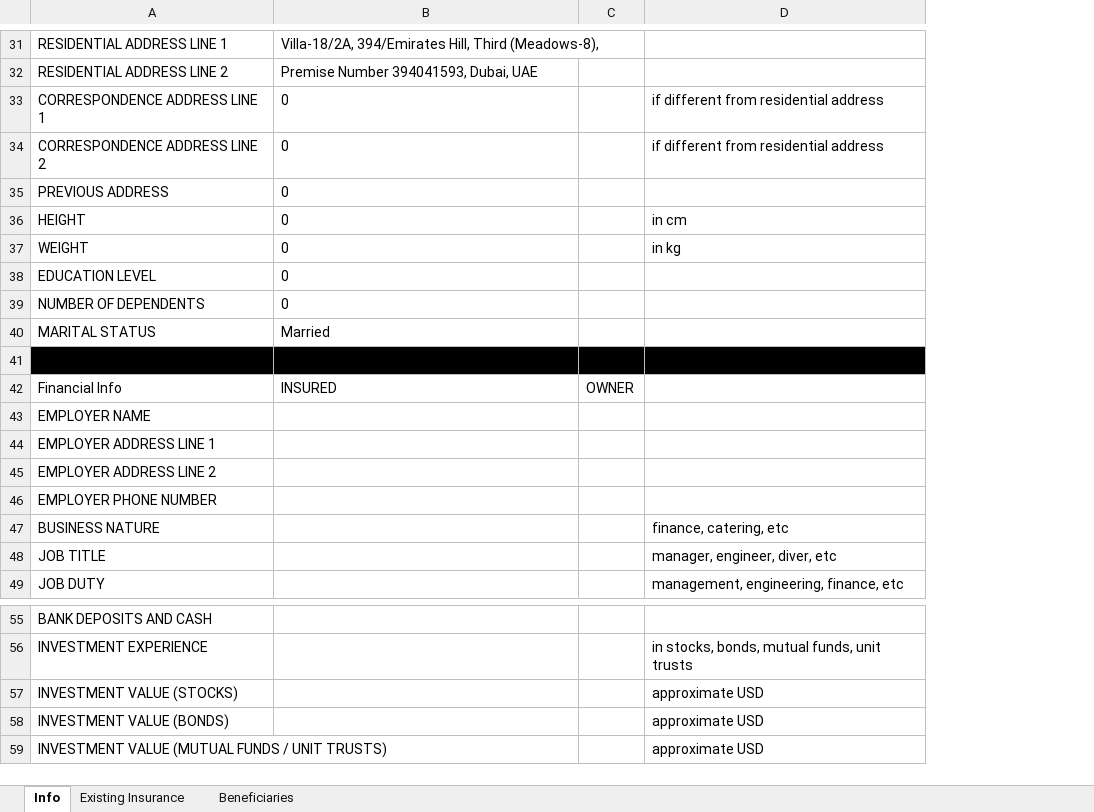
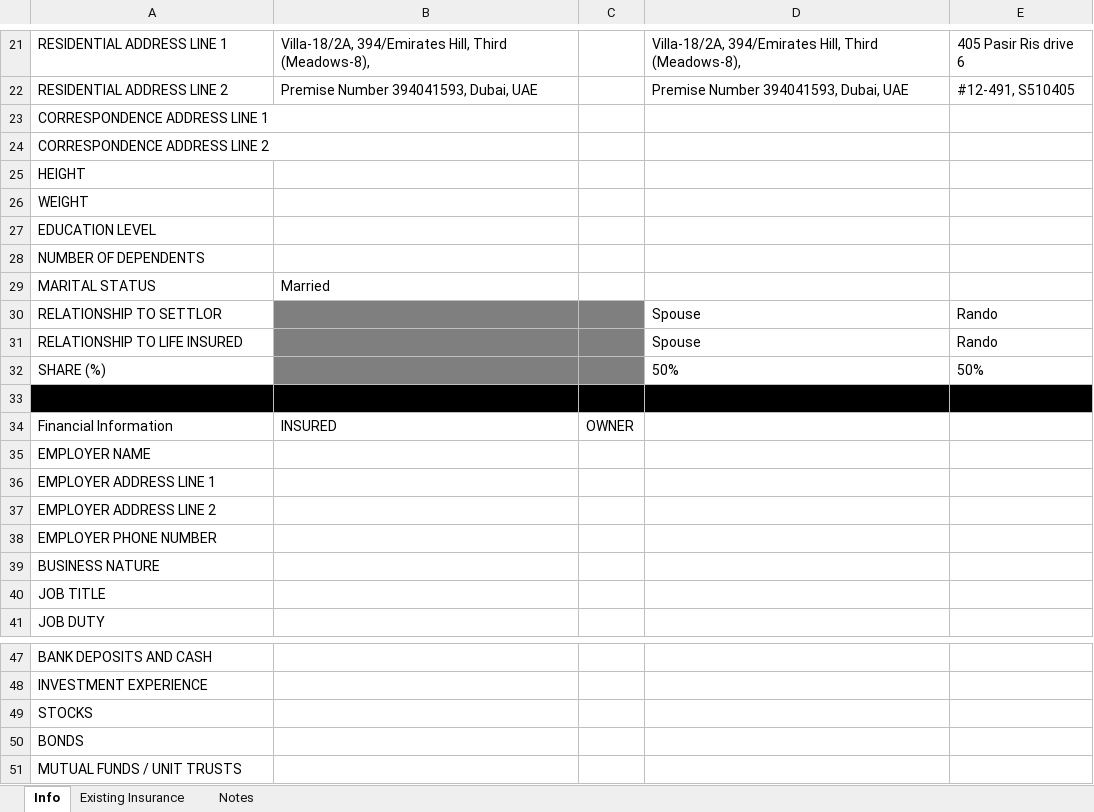
Before and after one commit to J4YP33z/formfiller, an Excel workbook: src/input/00 Client information.xlsx, sheet Info, drawn as a sheet; only a part is shown, gaps mark what is left out; values as stored, in another font and other column widths than the file's, no borders; removed rows and columns are numbered as before the commit, all else as after; the diff covers the shown part only; the diff names each change by its address in the sheet, - before the commit and + after, or states it on an @@ line.

Commit message:
added code to read templates from excel file. refactor setPDFData. changed the way beneficiaries data is stored.

```diff
--- a/src/input/00 Client information.xlsx (sheet Info)
+++ b/src/input/00 Client information.xlsx (sheet Info)
-sheet tab: Beneficiaries
+sheet tab: Notes
-column D, rows 33-34: if different from residential address | if different from residential address; rows 36-49: in cm | in kg |  |  |  |  |  |  |  |  |  | finance, catering, etc | manager, engineer, diver, etc | management, engineering, finance, etc; rows 56-59: in stocks, bonds, mutual funds, unit trusts | approximate USD | approximate USD | approximate USD
+column D, rows 21-22: Villa-18/2A, 394/Emirates Hill, Third (Meadows-8), | Premise Number 394041593, Dubai, UAE
+column E, rows 21-22: 405 Pasir Ris drive 6 | #12-491, S510405
-B23:B24: 0
+B23:B24: (empty)
-row 35: PREVIOUS ADDRESS | 0
-B25:B28: 0
+B25:B28: (empty)
+row 30: RELATIONSHIP TO SETTLOR |  |  | Spouse | Rando
+row 31: RELATIONSHIP TO LIFE INSURED |  |  | Spouse | Rando
+row 32: SHARE (%) |  |  | 50% | 50%
-A34: Financial Info
+A34: Financial Information
-A49: INVESTMENT VALUE (STOCKS)
+A49: STOCKS
-A50: INVESTMENT VALUE (BONDS)
+A50: BONDS
-A51: INVESTMENT VALUE (MUTUAL FUNDS / UNIT TRUSTS)
+A51: MUTUAL FUNDS / UNIT TRUSTS
```
Also changed, not shown: 1 added row, 11 removed rows and 10 edited cells elsewhere in this sheet, 2 other files.
